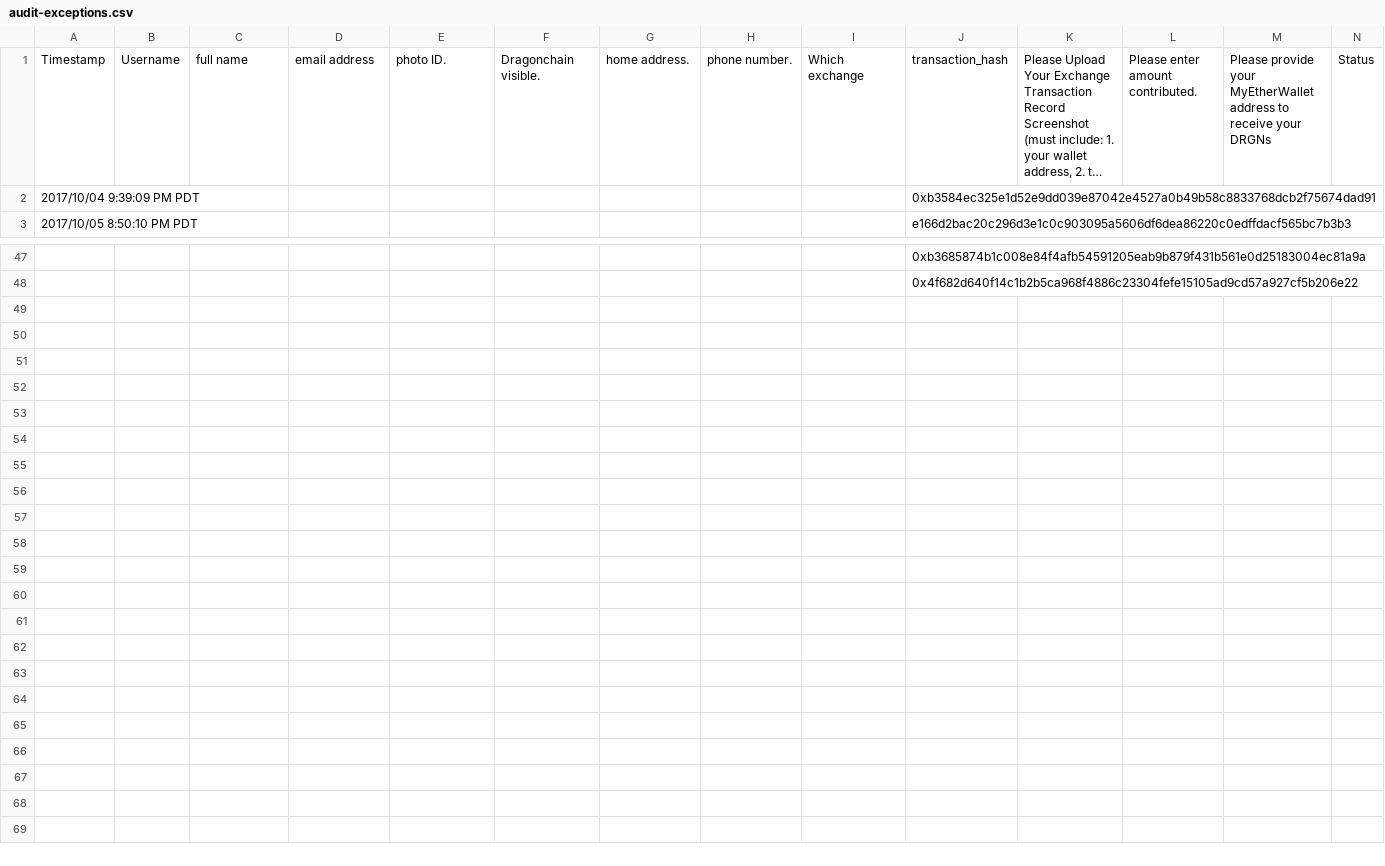
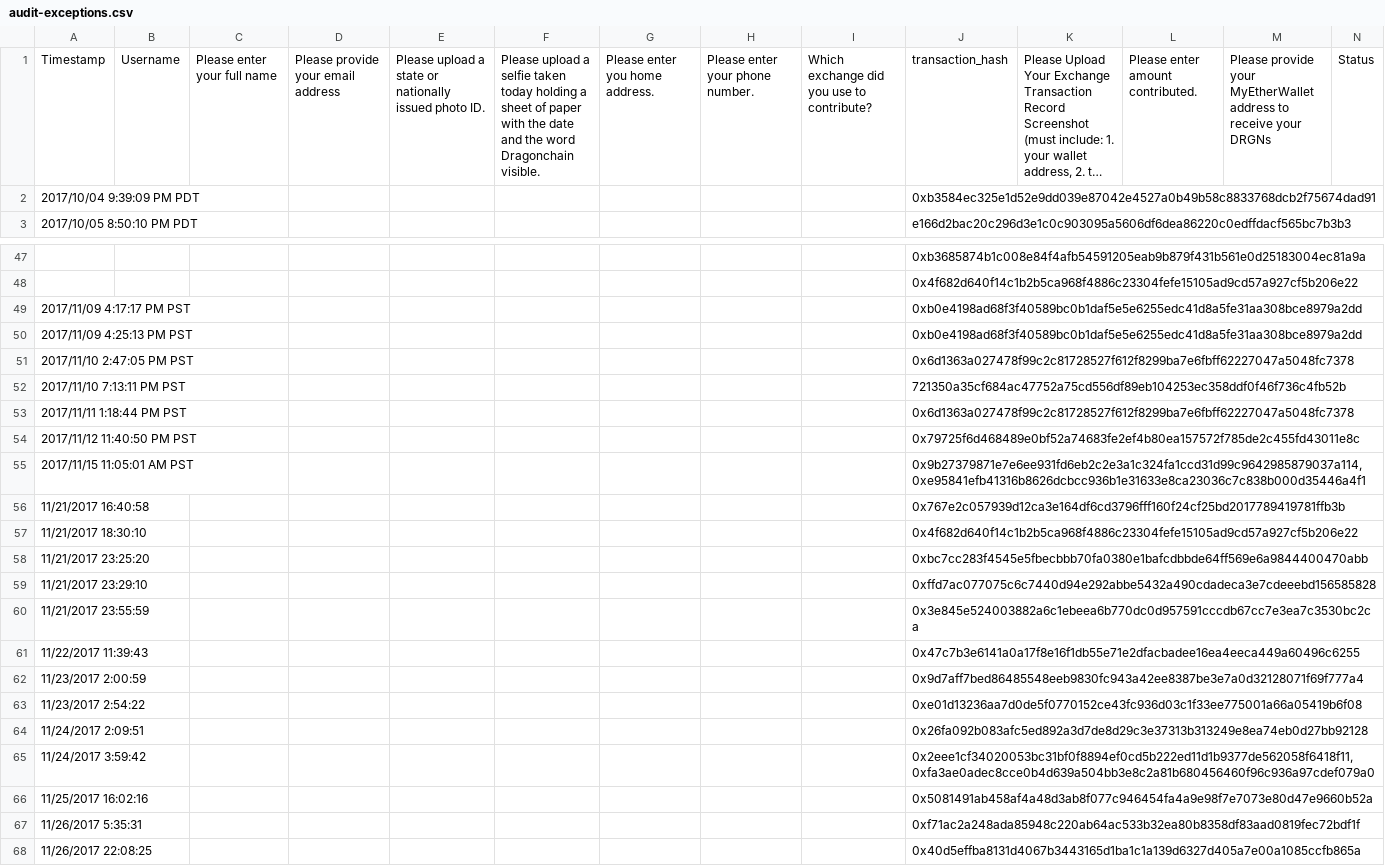
Before and after one commit to dragonchain-inc/public-audit, a CSV file: dragonchain-public-audit-csv/audit-exceptions.csv, drawn as a sheet; only a part is shown, gaps mark what is left out; long unchanged cells end in …; the diff names each change by its address in the sheet, - before the commit and + after, or states it on an @@ line.

```diff
--- a/dragonchain-public-audit-csv/audit-exceptions.csv
+++ b/dragonchain-public-audit-csv/audit-exceptions.csv
-C1: full name
+C1: Please enter your full name
-D1: email address
+D1: Please provide your email address
-E1: photo ID.
+E1: Please upload a state or nationally issued photo ID.
-F1: Dragonchain visible.
+F1: Please upload a selfie taken today holding a sheet of paper with the date and the word Dragonchain visible.
-G1: home address.
+G1: Please enter you home address.
-H1: phone number.
+H1: Please enter your phone number.
-I1: Which exchange
+I1: Which exchange did you use to contribute?
+row 49: 2017/11/09 4:17:17 PM PST |  |  |  |  |  |  |  |  | 0xb0e4198ad68f3f40589bc0b1daf5e5e6255edc41d8a5fe31aa308bce8979a2dd
+row 50: 2017/11/09 4:25:13 PM PST |  |  |  |  |  |  |  |  | 0xb0e4198ad68f3f40589bc0b1daf5e5e6255edc41d8a5fe31aa308bce8979a2dd
+row 51: 2017/11/10 2:47:05 PM PST |  |  |  |  |  |  |  |  | 0x6d1363a027478f99c2c81728527f612f8299ba7e6fbff62227047a5048fc7378
+row 52: 2017/11/10 7:13:11 PM PST |  |  |  |  |  |  |  |  | 721350a35cf684ac47752a75cd556df89eb104253ec358ddf0f46f736c4fb52b
+row 53: 2017/11/11 1:18:44 PM PST |  |  |  |  |  |  |  |  | 0x6d1363a027478f99c2c81728527f612f8299ba7e6fbff62227047a5048fc7378
+row 54: 2017/11/12 11:40:50 PM PST |  |  |  |  |  |  |  |  | 0x79725f6d468489e0bf52a74683fe2ef4b80ea157572f785de2c455fd43011e8c
+row 55: 2017/11/15 11:05:01 AM PST |  |  |  |  |  |  |  |  | 0x9b27379871e7e6ee931fd6eb2c2e3a1c324fa1ccd31d99c9642985879037a114, 0xe95841efb41316b8626dcbcc936b1e31633e8ca23036c7c838b000d35446a4f1
+row 56: 11/21/2017 16:40:58 |  |  |  |  |  |  |  |  | 0x767e2c057939d12ca3e164df6cd3796fff160f24cf25bd2017789419781ffb3b
+row 57: 11/21/2017 18:30:10 |  |  |  |  |  |  |  |  | 0x4f682d640f14c1b2b5ca968f4886c23304fefe15105ad9cd57a927cf5b206e22
+row 58: 11/21/2017 23:25:20 |  |  |  |  |  |  |  |  | 0xbc7cc283f4545e5fbecbbb70fa0380e1bafcdbbde64ff569e6a9844400470abb
+row 59: 11/21/2017 23:29:10 |  |  |  |  |  |  |  |  | 0xffd7ac077075c6c7440d94e292abbe5432a490cdadeca3e7cdeeebd156585828
+row 60: 11/21/2017 23:55:59 |  |  |  |  |  |  |  |  | 0x3e845e524003882a6c1ebeea6b770dc0d957591cccdb67cc7e3ea7c3530bc2ca
+row 61: 11/22/2017 11:39:43 |  |  |  |  |  |  |  |  | 0x47c7b3e6141a0a17f8e16f1db55e71e2dfacbadee16ea4eeca449a60496c6255
+row 62: 11/23/2017 2:00:59 |  |  |  |  |  |  |  |  | 0x9d7aff7bed86485548eeb9830fc943a42ee8387be3e7a0d32128071f69f777a4
+row 63: 11/23/2017 2:54:22 |  |  |  |  |  |  |  |  | 0xe01d13236aa7d0de5f0770152ce43fc936d03c1f33ee775001a66a05419b6f08
+row 64: 11/24/2017 2:09:51 |  |  |  |  |  |  |  |  | 0x26fa092b083afc5ed892a3d7de8d29c3e37313b313249e8ea74eb0d27bb92128
+row 65: 11/24/2017 3:59:42 |  |  |  |  |  |  |  |  | 0x2eee1cf34020053bc31bf0f8894ef0cd5b222ed11d1b9377de562058f6418f11, 0xfa3ae0adec8cce0b4d639a504bb3e8c2a81b680456460f96c936a97cdef079a0
+row 66: 11/25/2017 16:02:16 |  |  |  |  |  |  |  |  | 0x5081491ab458af4a48d3ab8f077c946454fa4a9e98f7e7073e80d47e9660b52a
+row 67: 11/26/2017 5:35:31 |  |  |  |  |  |  |  |  | 0xf71ac2a248ada85948c220ab64ac533b32ea80b8358df83aad0819fec72bdf1f
+row 68: 11/26/2017 22:08:25 |  |  |  |  |  |  |  |  | 0x40d5effba8131d4067b3443165d1ba1c1a139d6327d405a7e00a1085ccfb865a
```
Also changed, not shown: 5 other files.
